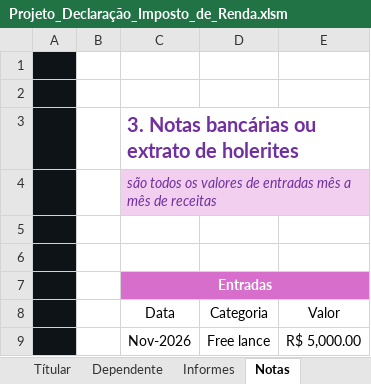
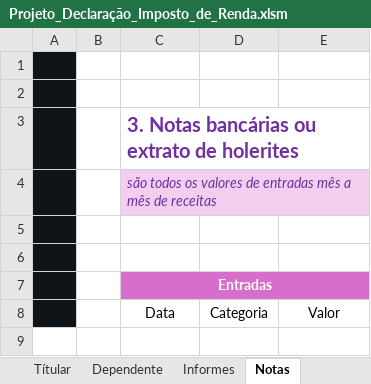
Before and after one commit to leticiayarid/desafio-projeto-dio-imposto-de-renda, an Excel workbook: Projeto_Declaração_Imposto_de_Renda.xlsm, sheet Notas, drawn as a sheet; values as stored, in another font and other column widths than the file's, no borders; charts and pictures and table styles not drawn; the diff names each change by its address in the sheet, - before the commit and + after, or states it on an @@ line.

```diff
--- a/Projeto_Declaração_Imposto_de_Renda.xlsm (sheet Notas)
+++ b/Projeto_Declaração_Imposto_de_Renda.xlsm (sheet Notas)
-row 9:  |  | Nov-2026 | Free lance | R$ 5,000.00
```
Also changed, not shown: sheet Informes, sheet Títular.
